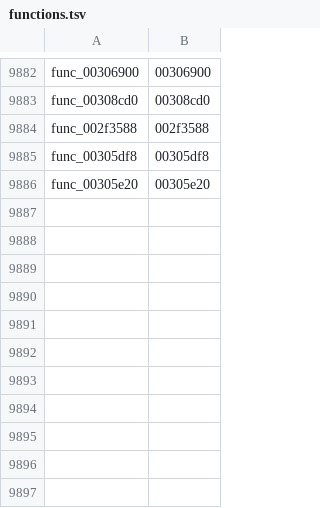
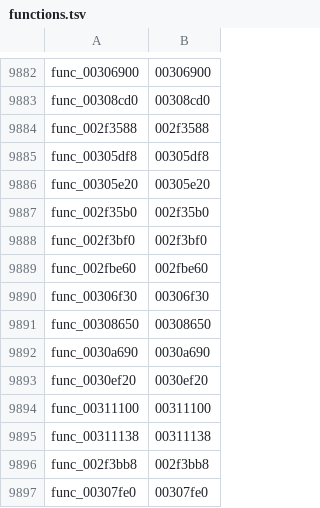
Before and after one commit to zcroker/kh2, a TSV file: functions.tsv, drawn as a sheet; only a part is shown, gaps mark what is left out.

```diff
--- a/functions.tsv
+++ b/functions.tsv
@@ -9886 +9886,12 @@ func_00305df8	00305df8
 func_00305e20	00305e20
+func_002f35b0	002f35b0
+func_002f3bf0	002f3bf0
+func_002fbe60	002fbe60
+func_00306f30	00306f30
+func_00308650	00308650
+func_0030a690	0030a690
+func_0030ef20	0030ef20
+func_00311100	00311100
+func_00311138	00311138
+func_002f3bb8	002f3bb8
+func_00307fe0	00307fe0
```
Also changed, not shown: 1 other file.
